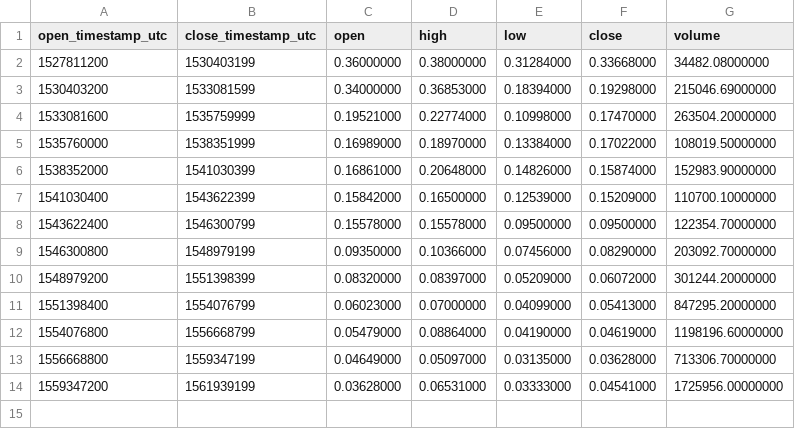
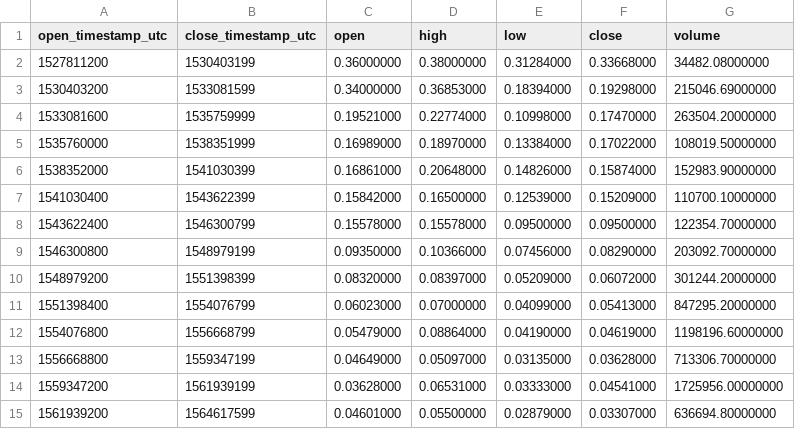
Before and after one commit to cryptobigbro/binance-NASBNB, a CSV file: binance-NASBNB-1M.csv, drawn as a sheet.

```diff
--- a/binance-NASBNB-1M.csv
+++ b/binance-NASBNB-1M.csv
@@ -14 +14,2 @@ open_timestamp_utc,close_timestamp_utc,open,high,low,close,volume
 1559347200,1561939199,0.03628000,0.06531000,0.03333000,0.04541000,1725956.00000000
+1561939200,1564617599,0.04601000,0.05500000,0.02879000,0.03307000,636694.80000000
```
Also changed, not shown: binance-NASBNB-1d.csv, binance-NASBNB-1w.csv, 1 other file.
